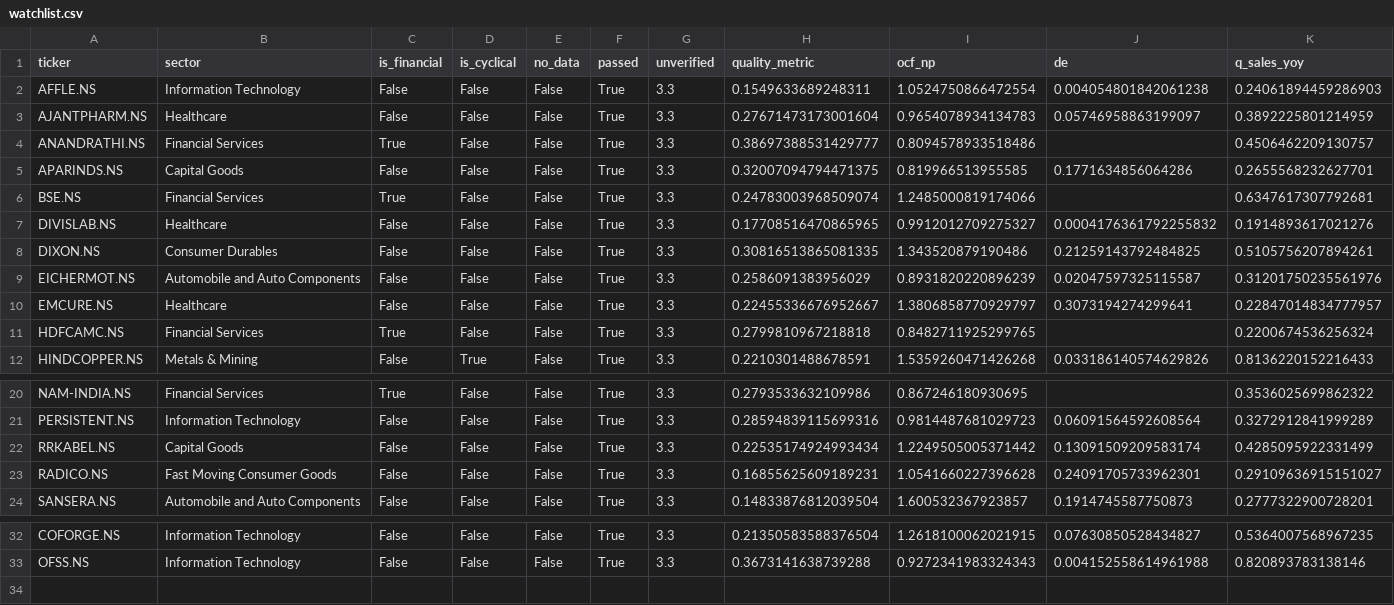
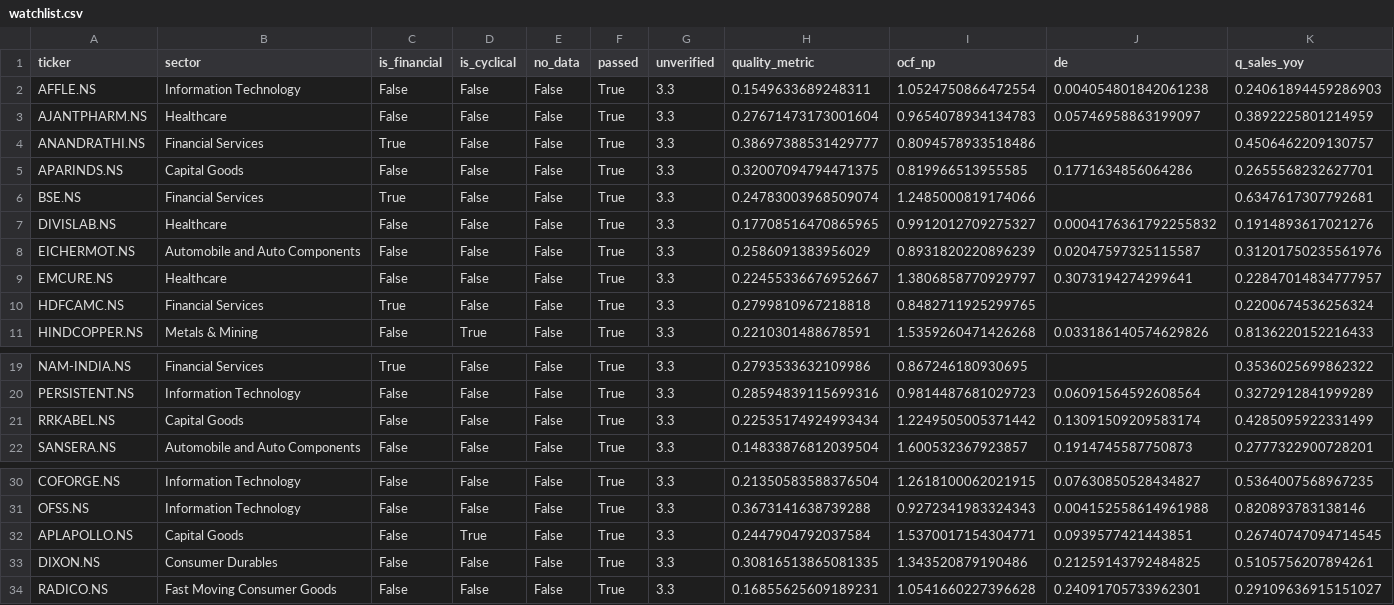
Before and after one commit to bhardwajharsh207/quality-momentum, a CSV file: data/india/watchlist.csv, drawn as a sheet; only a part is shown, gaps mark what is left out; removed rows and columns are numbered as before the commit, all else as after; rows hold the shown columns only; the diff names each change by its address in the sheet, - before the commit and + after, or states it on an @@ line.

```diff
--- a/data/india/watchlist.csv
+++ b/data/india/watchlist.csv
-row 8: DIXON.NS | Consumer Durables | False | False | False | True | 3.3 | 0.30816513865081335 | 1.343520879190486 | 0.21259143792484825 | 0.5105756207894261
-row 23: RADICO.NS | Fast Moving Consumer Goods | False | False | False | True | 3.3 | 0.16855625609189231 | 1.0541660227396628 | 0.24091705733962301 | 0.29109636915151027
+row 32: APLAPOLLO.NS | Capital Goods | False | True | False | True | 3.3 | 0.2447904792037584 | 1.5370017154304771 | 0.0939577421443851 | 0.26740747094714545
+row 33: DIXON.NS | Consumer Durables | False | False | False | True | 3.3 | 0.30816513865081335 | 1.343520879190486 | 0.21259143792484825 | 0.5105756207894261
+row 34: RADICO.NS | Fast Moving Consumer Goods | False | False | False | True | 3.3 | 0.16855625609189231 | 1.0541660227396628 | 0.24091705733962301 | 0.29109636915151027
```
Also changed, not shown: data/india/runs.csv, data/india/watchlist_full.csv, 4 other files.
